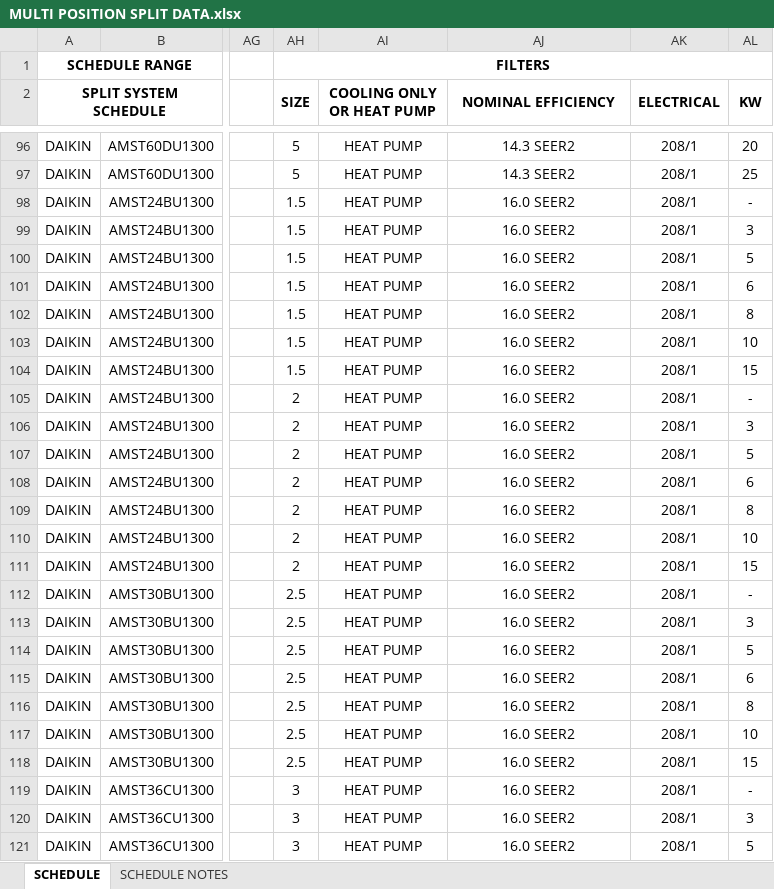
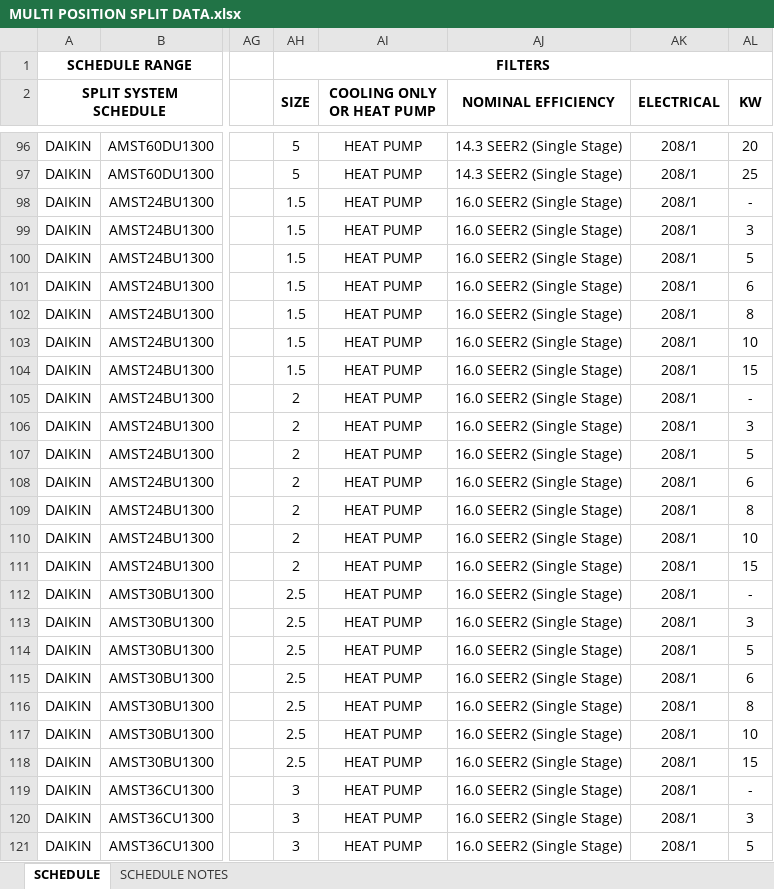
Before and after one commit to eacreel/hhpro-hvac, an Excel workbook: DATA/DATA FILES/MULTI POSITION SPLIT DATA.xlsx, sheet SCHEDULE, drawn as a sheet; only a part is shown, gaps mark what is left out; values as stored, in another font and other column widths than the file's, no borders; the diff covers the shown part only; the diff names each change by its address in the sheet, - before the commit and + after, or states it on an @@ line.

```diff
--- a/DATA/DATA FILES/MULTI POSITION SPLIT DATA.xlsx (sheet SCHEDULE)
+++ b/DATA/DATA FILES/MULTI POSITION SPLIT DATA.xlsx (sheet SCHEDULE)
-AJ96:AJ97 (NOMINAL EFFICIENCY): 14.3 SEER2
+AJ96:AJ97 (NOMINAL EFFICIENCY): 14.3 SEER2 (Single Stage)
-AJ98:AJ121 (NOMINAL EFFICIENCY): 16.0 SEER2
+AJ98:AJ121 (NOMINAL EFFICIENCY): 16.0 SEER2 (Single Stage)
```
Also changed, not shown: 516 edited cells elsewhere in this sheet, 13 other files.
